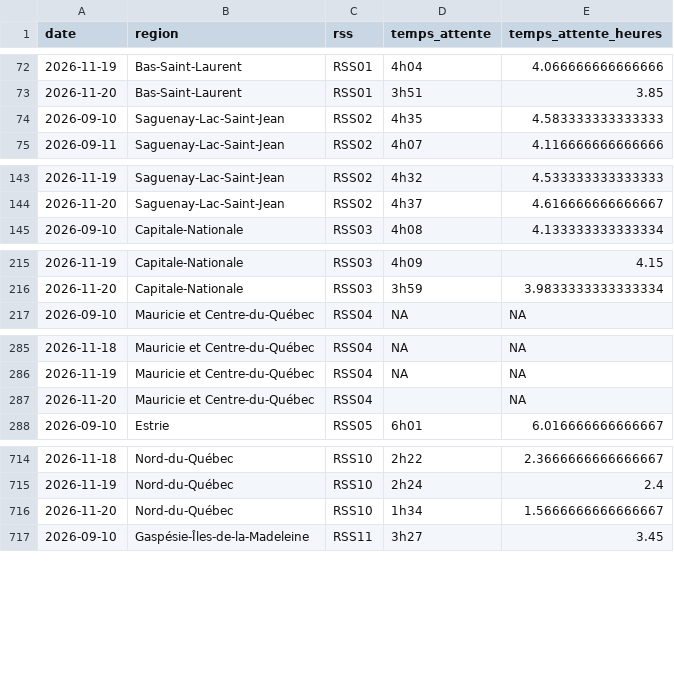
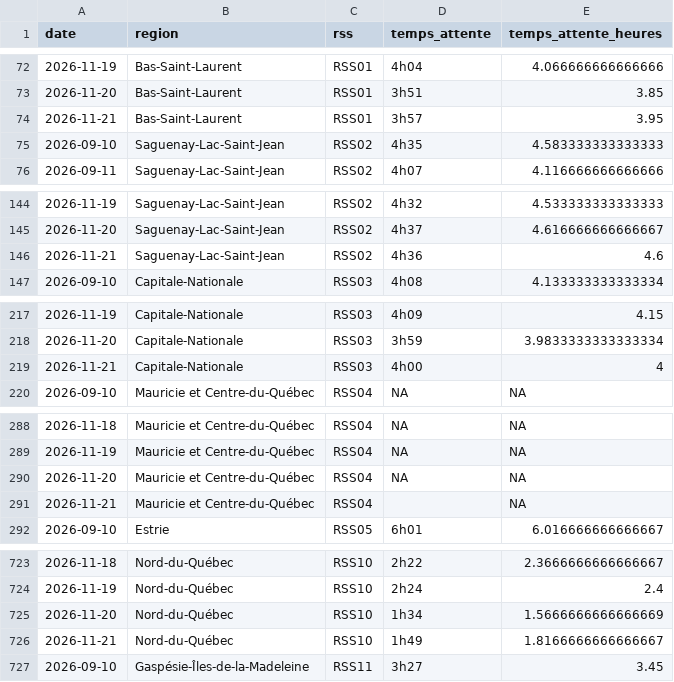
Before and after one commit to ninivecv/Projet-R, a CSV file: data/urgences_rss.csv, drawn as a sheet; only a part is shown, gaps mark what is left out; the diff covers the shown part only.

```diff
--- a/data/urgences_rss.csv
+++ b/data/urgences_rss.csv
@@ -73,2 +73,3 @@ date,region,rss,temps_attente,temps_attente_heures
 2026-11-20,Bas-Saint-Laurent,RSS01,3h51,3.85
+2026-11-21,Bas-Saint-Laurent,RSS01,3h57,3.95
 2026-09-10,Saguenay-Lac-Saint-Jean,RSS02,4h35,4.583333333333333
@@ -144,2 +145,3 @@ date,region,rss,temps_attente,temps_attente_heures
 2026-11-20,Saguenay-Lac-Saint-Jean,RSS02,4h37,4.616666666666667
+2026-11-21,Saguenay-Lac-Saint-Jean,RSS02,4h36,4.6
 2026-09-10,Capitale-Nationale,RSS03,4h08,4.133333333333334
@@ -216,2 +218,3 @@ date,region,rss,temps_attente,temps_attente_heures
 2026-11-20,Capitale-Nationale,RSS03,3h59,3.9833333333333334
+2026-11-21,Capitale-Nationale,RSS03,4h00,4
 2026-09-10,Mauricie et Centre-du-Québec,RSS04,NA,NA
@@ -286,3 +289,4 @@ date,region,rss,temps_attente,temps_attente_heures
 2026-11-19,Mauricie et Centre-du-Québec,RSS04,NA,NA
-2026-11-20,Mauricie et Centre-du-Québec,RSS04,,NA
+2026-11-20,Mauricie et Centre-du-Québec,RSS04,NA,NA
+2026-11-21,Mauricie et Centre-du-Québec,RSS04,,NA
 2026-09-10,Estrie,RSS05,6h01,6.016666666666667
@@ -715,3 +724,4 @@ date,region,rss,temps_attente,temps_attente_heures
 2026-11-19,Nord-du-Québec,RSS10,2h24,2.4
-2026-11-20,Nord-du-Québec,RSS10,1h34,1.5666666666666667
+2026-11-20,Nord-du-Québec,RSS10,1h34,1.5666666666666669
+2026-11-21,Nord-du-Québec,RSS10,1h49,1.8166666666666667
 2026-09-10,Gaspésie-Îles-de-la-Madeleine,RSS11,3h27,3.45
```
Also changed, not shown: 11 added rows elsewhere in this file.
